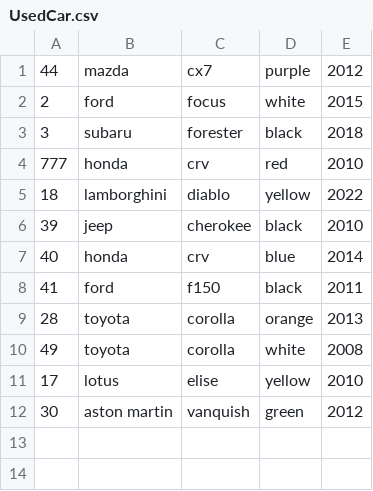
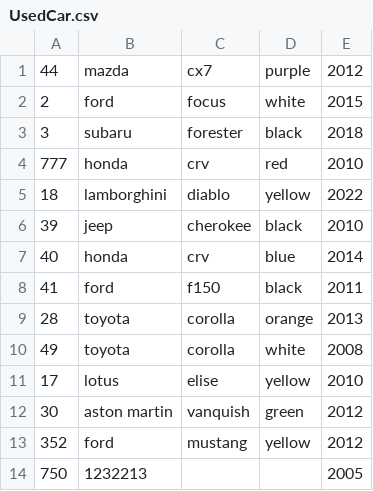
Before and after one commit to dbarks508/finalProject, a CSV file: UsedCar.csv, drawn as a sheet.

```diff
--- a/UsedCar.csv
+++ b/UsedCar.csv
@@ -12 +12,3 @@
 30,aston martin,vanquish,green,2012
+352,ford,mustang,yellow,2012
+750,1232213,,,2005
```
Also changed, not shown: 2 other files.
